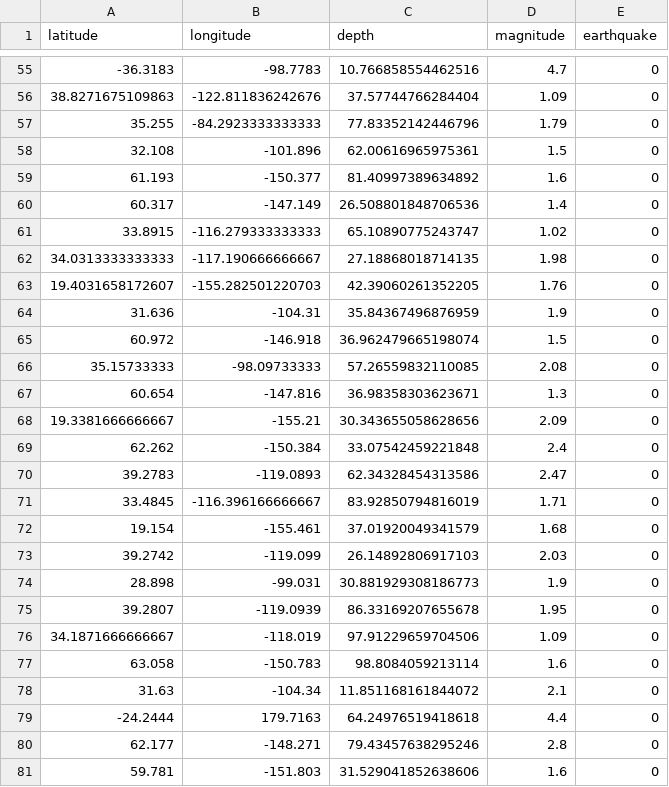
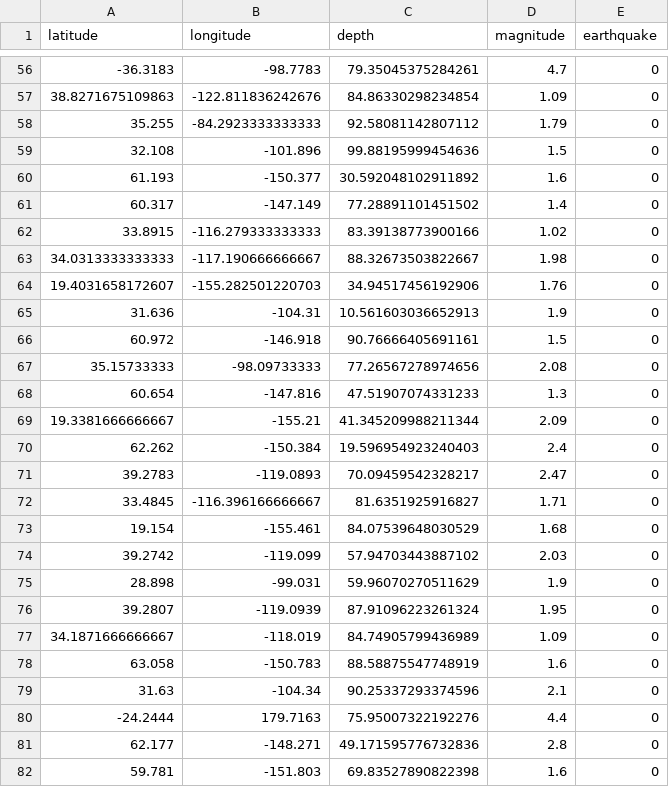
Before and after one commit to amit85447/Projects, a CSV file: earthquake_real.csv, drawn as a sheet; only a part is shown, gaps mark what is left out; the diff covers the shown part only.

```diff
--- a/earthquake_real.csv
+++ b/earthquake_real.csv
@@ -55,27 +56,27 @@ latitude,longitude,depth,magnitude,earthquake
--36.3183,-98.7783,10.766858554462516,4.7,0
-38.8271675109863,-122.811836242676,37.57744766284404,1.09,0
-35.255,-84.2923333333333,77.83352142446796,1.79,0
-32.108,-101.896,62.00616965975361,1.5,0
-61.193,-150.377,81.40997389634892,1.6,0
-60.317,-147.149,26.508801848706536,1.4,0
-33.8915,-116.279333333333,65.10890775243747,1.02,0
-34.0313333333333,-117.190666666667,27.18868018714135,1.98,0
-19.4031658172607,-155.282501220703,42.39060261352205,1.76,0
-31.636,-104.31,35.84367496876959,1.9,0
-60.972,-146.918,36.962479665198074,1.5,0
-35.15733333,-98.09733333,57.26559832110085,2.08,0
-60.654,-147.816,36.98358303623671,1.3,0
-19.3381666666667,-155.21,30.343655058628656,2.09,0
-62.262,-150.384,33.07542459221848,2.4,0
-39.2783,-119.0893,62.34328454313586,2.47,0
-33.4845,-116.396166666667,83.92850794816019,1.71,0
-19.154,-155.461,37.01920049341579,1.68,0
-39.2742,-119.099,26.14892806917103,2.03,0
-28.898,-99.031,30.881929308186773,1.9,0
-39.2807,-119.0939,86.33169207655678,1.95,0
-34.1871666666667,-118.019,97.91229659704506,1.09,0
-63.058,-150.783,98.8084059213114,1.6,0
-31.63,-104.34,11.851168161844072,2.1,0
--24.2444,179.7163,64.24976519418618,4.4,0
-62.177,-148.271,79.43457638295246,2.8,0
-59.781,-151.803,31.529041852638606,1.6,0
+-36.3183,-98.7783,79.35045375284261,4.7,0
+38.8271675109863,-122.811836242676,84.86330298234854,1.09,0
+35.255,-84.2923333333333,92.58081142807112,1.79,0
+32.108,-101.896,99.88195999454636,1.5,0
+61.193,-150.377,30.592048102911892,1.6,0
+60.317,-147.149,77.28891101451502,1.4,0
+33.8915,-116.279333333333,83.39138773900166,1.02,0
+34.0313333333333,-117.190666666667,88.32673503822667,1.98,0
+19.4031658172607,-155.282501220703,34.94517456192906,1.76,0
+31.636,-104.31,10.561603036652913,1.9,0
+60.972,-146.918,90.76666405691161,1.5,0
+35.15733333,-98.09733333,77.26567278974656,2.08,0
+60.654,-147.816,47.51907074331233,1.3,0
+19.3381666666667,-155.21,41.345209988211344,2.09,0
+62.262,-150.384,19.596954923240403,2.4,0
+39.2783,-119.0893,70.09459542328217,2.47,0
+33.4845,-116.396166666667,81.6351925916827,1.71,0
+19.154,-155.461,84.07539648030529,1.68,0
+39.2742,-119.099,57.94703443887102,2.03,0
+28.898,-99.031,59.96070270511629,1.9,0
+39.2807,-119.0939,87.91096223261324,1.95,0
+34.1871666666667,-118.019,84.74905799436989,1.09,0
+63.058,-150.783,88.58875547748919,1.6,0
+31.63,-104.34,90.25337293374596,2.1,0
+-24.2444,179.7163,75.95007322192276,4.4,0
+62.177,-148.271,49.171595776732836,2.8,0
+59.781,-151.803,69.83527890822398,1.6,0
```
Also changed, not shown: 1 added row and 61 edited cells elsewhere in this file.
